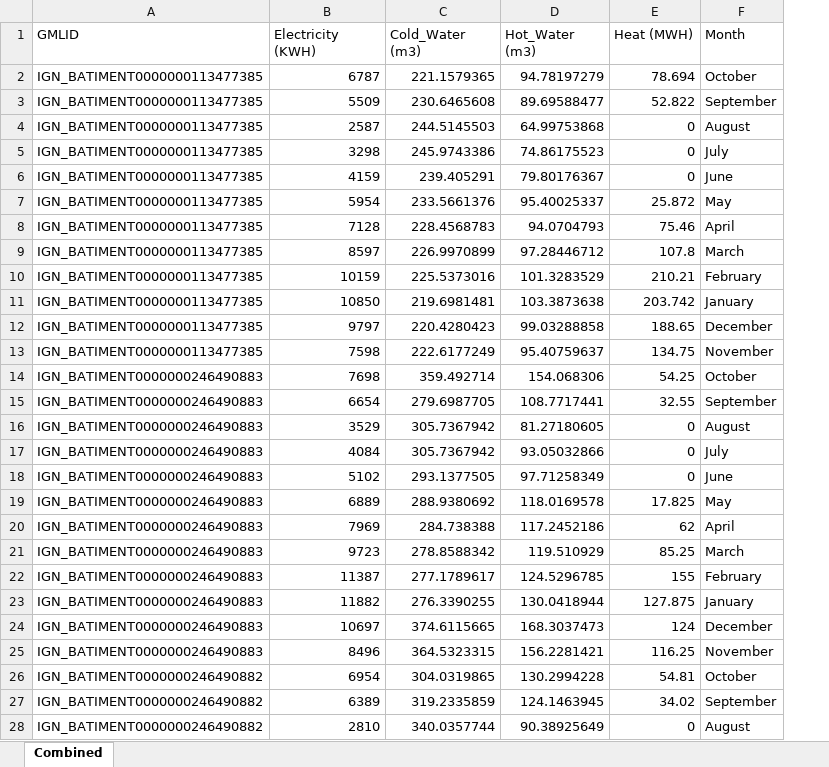
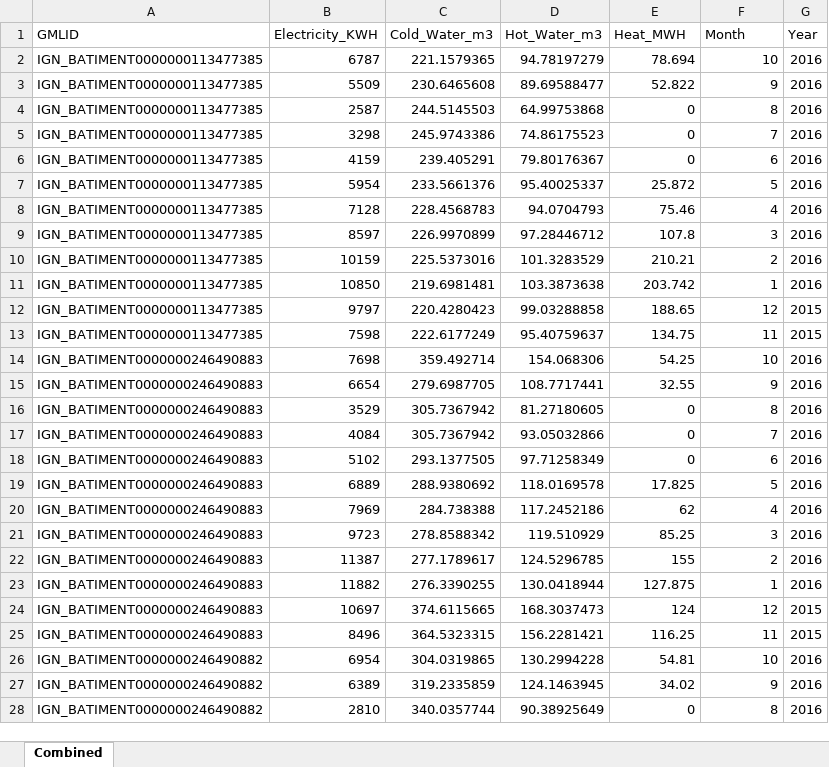
Before and after one commit to Son-HNguyen/CombineExcelFiles, an Excel workbook: output/Combined_Docks_Consumption.xlsx, sheet Combined, drawn as a sheet; only a part is shown; values as stored, in another font and other column widths than the file's, no borders; the diff covers the shown part only; the diff names each change by its address in the sheet, - before the commit and + after, or states it on an @@ line.

```diff
--- a/output/Combined_Docks_Consumption.xlsx (sheet Combined)
+++ b/output/Combined_Docks_Consumption.xlsx (sheet Combined)
+column G (Year), rows 2-28: 2016 | 2016 | 2016 | 2016 | 2016 | 2016 | 2016 | 2016 | 2016 | 2016 | 2015 | 2015 | 2016 | 2016 | 2016 | 2016 | 2016 | 2016 | 2016 | 2016 | 2016 | 2016 | 2015 | 2015 | 2016 | 2016 | 2016
-B1: Electricity (KWH)
+B1: Electricity_KWH
-C1: Cold_Water (m3)
+C1: Cold_Water_m3
-D1: Hot_Water (m3)
+D1: Hot_Water_m3
-E1: Heat (MWH)
+E1: Heat_MWH
-F2 (Month): October
+F2 (Month): 10
-F3 (Month): September
+F3 (Month): 9
-F4 (Month): August
+F4 (Month): 8
-F5 (Month): July
+F5 (Month): 7
-F6 (Month): June
+F6 (Month): 6
-F7 (Month): May
+F7 (Month): 5
-F8 (Month): April
+F8 (Month): 4
-F9 (Month): March
+F9 (Month): 3
-F10 (Month): February
+F10 (Month): 2
-F11 (Month): January
+F11 (Month): 1
-F12 (Month): December
+F12 (Month): 12
-F13 (Month): November
+F13 (Month): 11
-F14 (Month): October
+F14 (Month): 10
-F15 (Month): September
+F15 (Month): 9
-F16 (Month): August
+F16 (Month): 8
-F17 (Month): July
+F17 (Month): 7
-F18 (Month): June
+F18 (Month): 6
-F19 (Month): May
+F19 (Month): 5
-F20 (Month): April
+F20 (Month): 4
-F21 (Month): March
+F21 (Month): 3
-F22 (Month): February
+F22 (Month): 2
-F23 (Month): January
+F23 (Month): 1
-F24 (Month): December
+F24 (Month): 12
-F25 (Month): November
+F25 (Month): 11
-F26 (Month): October
+F26 (Month): 10
-F27 (Month): September
+F27 (Month): 9
-F28 (Month): August
+F28 (Month): 8
```
Also changed, not shown: 117 edited cells elsewhere in this sheet, input/Docks_Consumption.xlsx, 1 other file.
